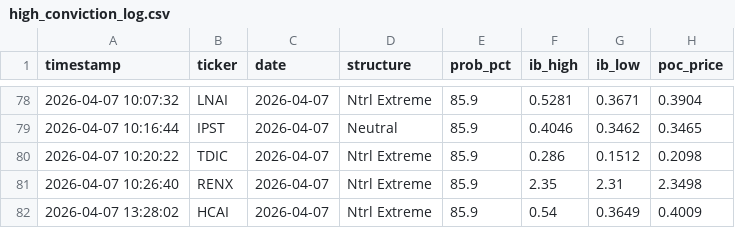
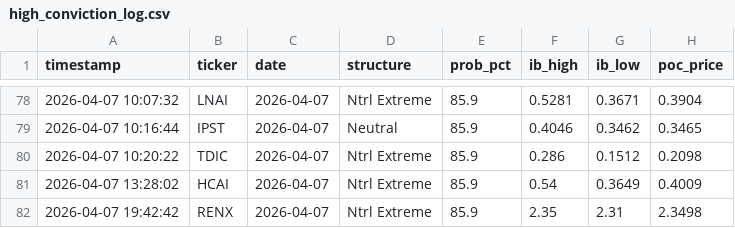
Before and after one commit to rickeybev3-afk/edgeiq, a CSV file: high_conviction_log.csv, drawn as a sheet; only a part is shown, gaps mark what is left out; removed rows and columns are numbered as before the commit, all else as after; the diff names each change by its address in the sheet, - before the commit and + after, or states it on an @@ line.

```diff
--- a/high_conviction_log.csv
+++ b/high_conviction_log.csv
-row 81: 2026-04-07 10:26:40 | RENX | 2026-04-07 | Ntrl Extreme | 85.9 | 2.35 | 2.31 | 2.3498
+row 82: 2026-04-07 19:42:42 | RENX | 2026-04-07 | Ntrl Extreme | 85.9 | 2.35 | 2.31 | 2.3498
```
